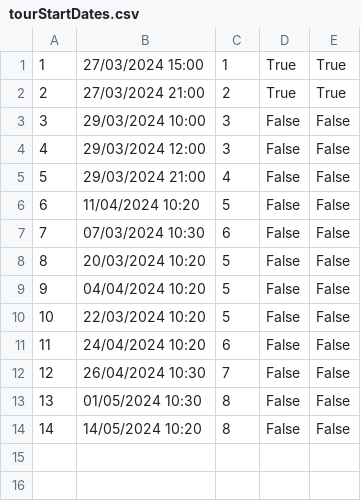
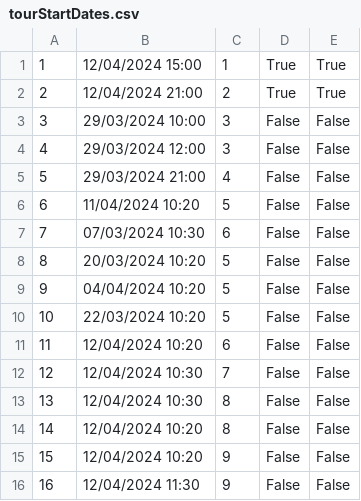
Before and after one commit to ninapoposki/booking-app, a CSV file: Resources/Data/tourStartDates.csv, drawn as a sheet.

```diff
--- a/Resources/Data/tourStartDates.csv
+++ b/Resources/Data/tourStartDates.csv
@@ -1,3 +1,3 @@
-1|27/03/2024 15:00|1|True|True
-2|27/03/2024 21:00|2|True|True
+1|12/04/2024 15:00|1|True|True
+2|12/04/2024 21:00|2|True|True
 3|29/03/2024 10:00|3|False|False
@@ -10,5 +10,7 @@
 10|22/03/2024 10:20|5|False|False
-11|24/04/2024 10:20|6|False|False
-12|26/04/2024 10:30|7|False|False
-13|01/05/2024 10:30|8|False|False
-14|14/05/2024 10:20|8|False|False
+11|12/04/2024 10:20|6|False|False
+12|12/04/2024 10:30|7|False|False
+13|12/04/2024 10:30|8|False|False
+14|12/04/2024 10:20|8|False|False
+15|12/04/2024 10:20|9|False|False
+16|12/04/2024 11:30|9|False|False
```
Also changed, not shown: Resources/Data/checkPoints.csv, Resources/Data/images.csv, 18 other files.
